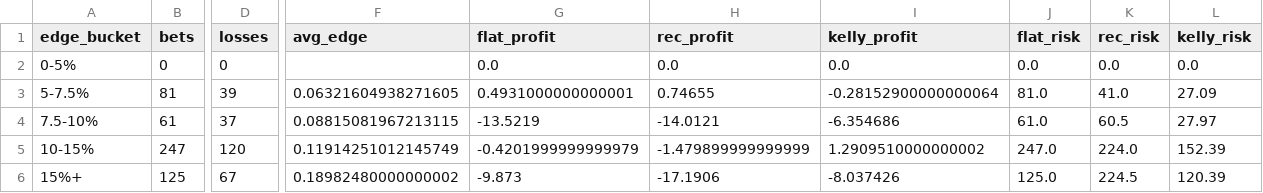
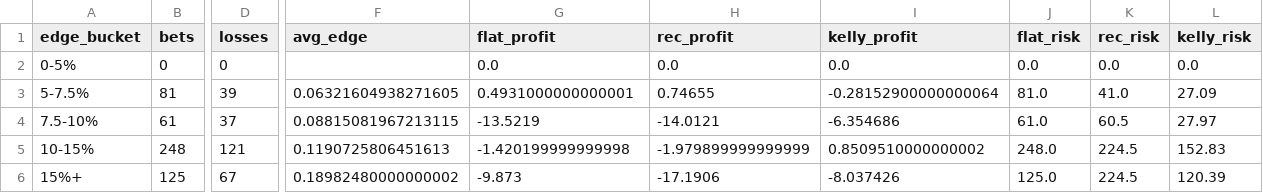
Before and after one commit to andrewrust04-blip/mlb-betting-model, a CSV file: dashboard_by_edge.csv, drawn as a sheet; only a part is shown, gaps mark what is left out; the diff covers the shown part only; the diff names each change by its address in the sheet, - before the commit and + after, or states it on an @@ line.

```diff
--- a/dashboard_by_edge.csv
+++ b/dashboard_by_edge.csv
-B5 (bets): 247
+B5 (bets): 248
-D5 (losses): 120
+D5 (losses): 121
-F5 (avg_edge): 0.11914251012145749
+F5 (avg_edge): 0.1190725806451613
-G5 (flat_profit): -0.4201999999999979
+G5 (flat_profit): -1.420199999999998
-H5 (rec_profit): -1.479899999999999
+H5 (rec_profit): -1.979899999999999
-I5 (kelly_profit): 1.2909510000000002
+I5 (kelly_profit): 0.8509510000000002
-J5 (flat_risk): 247.0
+J5 (flat_risk): 248.0
-K5 (rec_risk): 224.0
+K5 (rec_risk): 224.5
-L5 (kelly_risk): 152.39
+L5 (kelly_risk): 152.83
```
Also changed, not shown: 4 edited cells elsewhere in this file, bet_log.csv, dashboard_by_line.csv, 5 other files.
